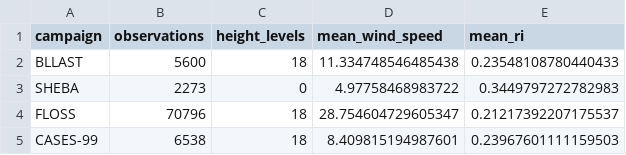
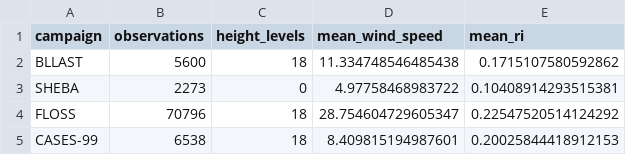
Before and after one commit to DavidEngland/AtmosphericSlowManifold.jl, a CSV file: reports/generated/campaign_exports/tables/campaign_overview.csv, drawn as a sheet.

```diff
--- a/reports/generated/campaign_exports/tables/campaign_overview.csv
+++ b/reports/generated/campaign_exports/tables/campaign_overview.csv
@@ -1,5 +1,5 @@
 campaign,observations,height_levels,mean_wind_speed,mean_ri
-BLLAST,5600,18,11.334748546485438,0.23548108780440433
-SHEBA,2273,0,4.97758468983722,0.3449797272782983
-FLOSS,70796,18,28.754604729605347,0.21217392207175537
-CASES-99,6538,18,8.409815194987601,0.23967601111159503
+BLLAST,5600,18,11.334748546485438,0.1715107580592862
+SHEBA,2273,0,4.97758468983722,0.10408914293515381
+FLOSS,70796,18,28.754604729605347,0.22547520514124292
+CASES-99,6538,18,8.409815194987601,0.20025844418912153
```
Also changed, not shown: 46 other files.
